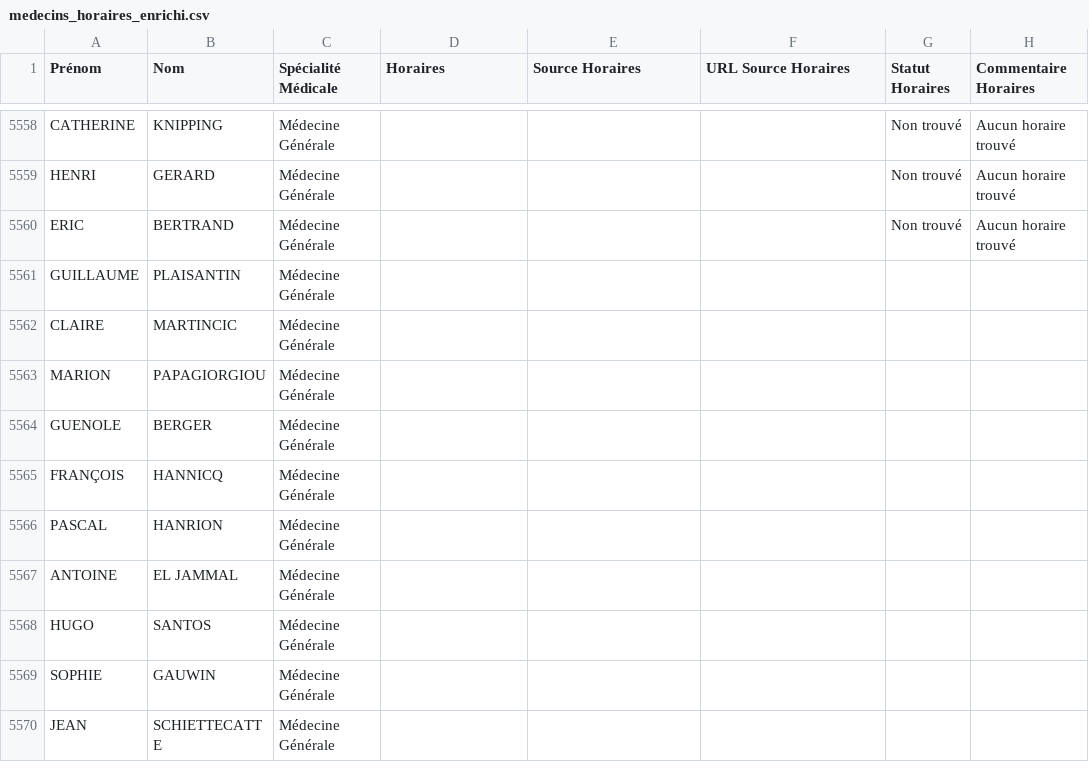
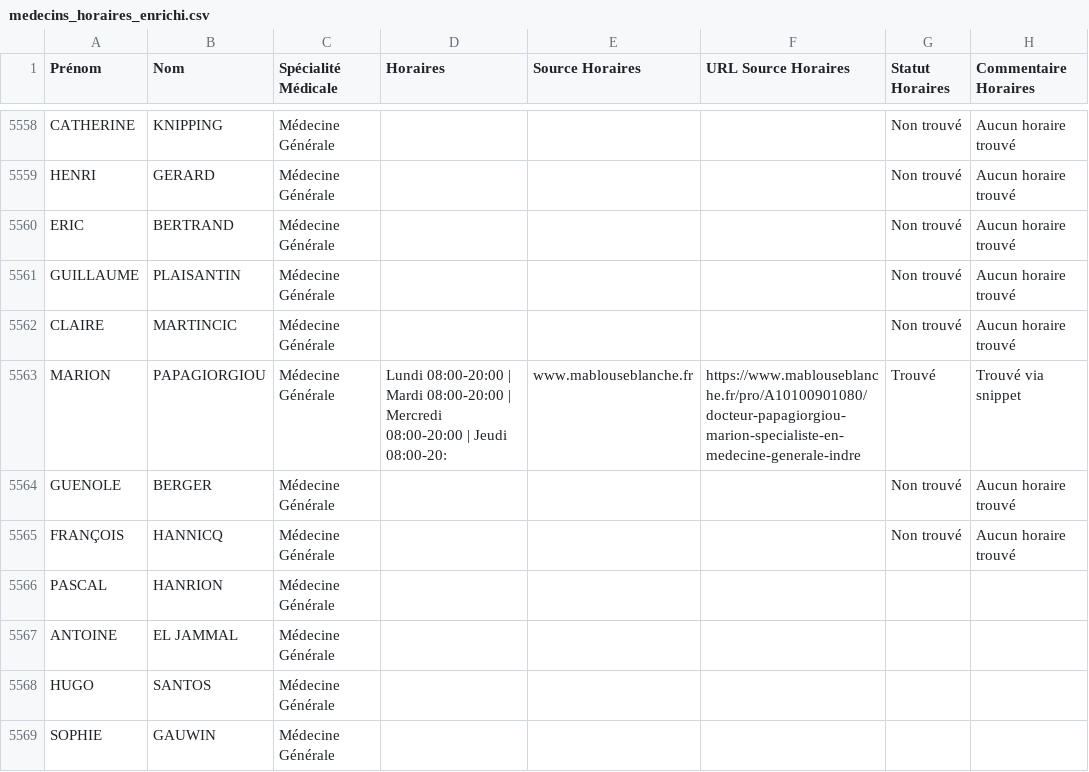
Before and after one commit to tsimokaza01-source/URL-8, a CSV file: medecins_horaires_enrichi.csv, drawn as a sheet; only a part is shown, gaps mark what is left out; the shorter side is filled out with more unchanged rows.

```diff
--- a/medecins_horaires_enrichi.csv
+++ b/medecins_horaires_enrichi.csv
@@ -5560,7 +5560,7 @@ HENRI;GERARD;Médecine Générale;;;;Non trouvé;Aucun horaire trouvé
 ERIC;BERTRAND;Médecine Générale;;;;Non trouvé;Aucun horaire trouvé
-GUILLAUME;PLAISANTIN;Médecine Générale;;;;;
-CLAIRE;MARTINCIC;Médecine Générale;;;;;
-MARION;PAPAGIORGIOU;Médecine Générale;;;;;
-GUENOLE;BERGER;Médecine Générale;;;;;
-FRANÇOIS;HANNICQ;Médecine Générale;;;;;
+GUILLAUME;PLAISANTIN;Médecine Générale;;;;Non trouvé;Aucun horaire trouvé
+CLAIRE;MARTINCIC;Médecine Générale;;;;Non trouvé;Aucun horaire trouvé
+MARION;PAPAGIORGIOU;Médecine Générale;Lundi 08:00-20:00 | Mardi 08:00-20:00 | Mercredi 08:00-20:00 | Jeudi 08:00-20:;www.mablouseblanche.fr;https://www.mablouseblanche.fr/pro/A10100901080/docteur-papagiorgiou-marion-specialiste-en-medecine-generale-indre;Trouvé;Trouvé via snippet
+GUENOLE;BERGER;Médecine Générale;;;;Non trouvé;Aucun horaire trouvé
+FRANÇOIS;HANNICQ;Médecine Générale;;;;Non trouvé;Aucun horaire trouvé
 PASCAL;HANRION;Médecine Générale;;;;;
```
